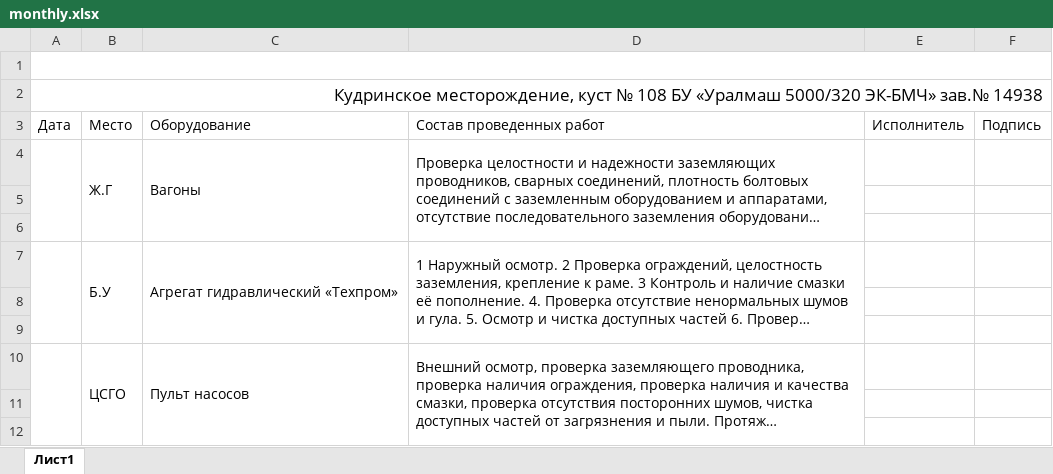
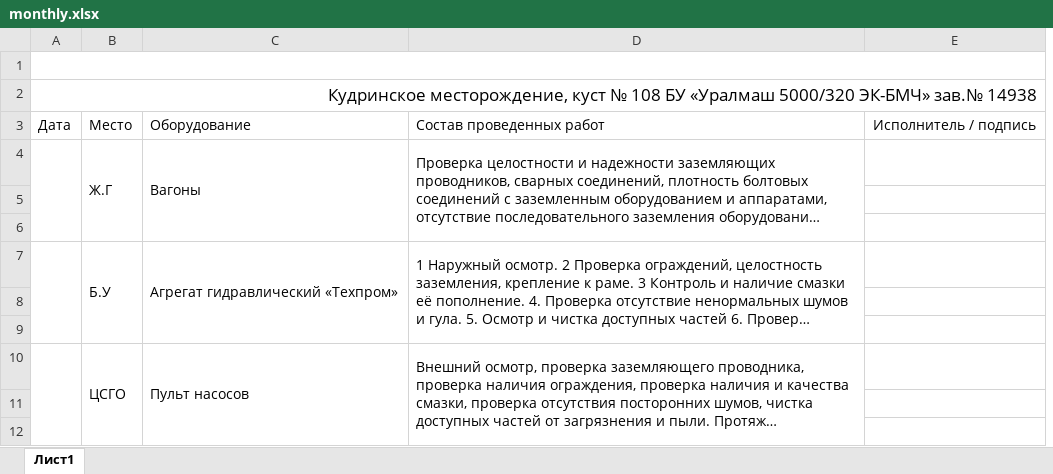
Before and after one commit to SanyTcheren/secretary, an Excel workbook: blank/monthly.xlsx, sheet Лист1, drawn as a sheet; only a part is shown; long unchanged cells end in …; values as stored, in another font and other column widths than the file's, no borders; removed rows and columns are numbered as before the commit, all else as after; the diff names each change by its address in the sheet, - before the commit and + after, or states it on an @@ line.

Commit message:
add monthly report and change date wokers

```diff
--- a/blank/monthly.xlsx (sheet Лист1)
+++ b/blank/monthly.xlsx (sheet Лист1)
-column E, row 3: Исполнитель
-column F, row 3: Подпись
+column E, row 3: Исполнитель / подпись
```
Also changed, not shown: staff.xlsx, 5 other files.
